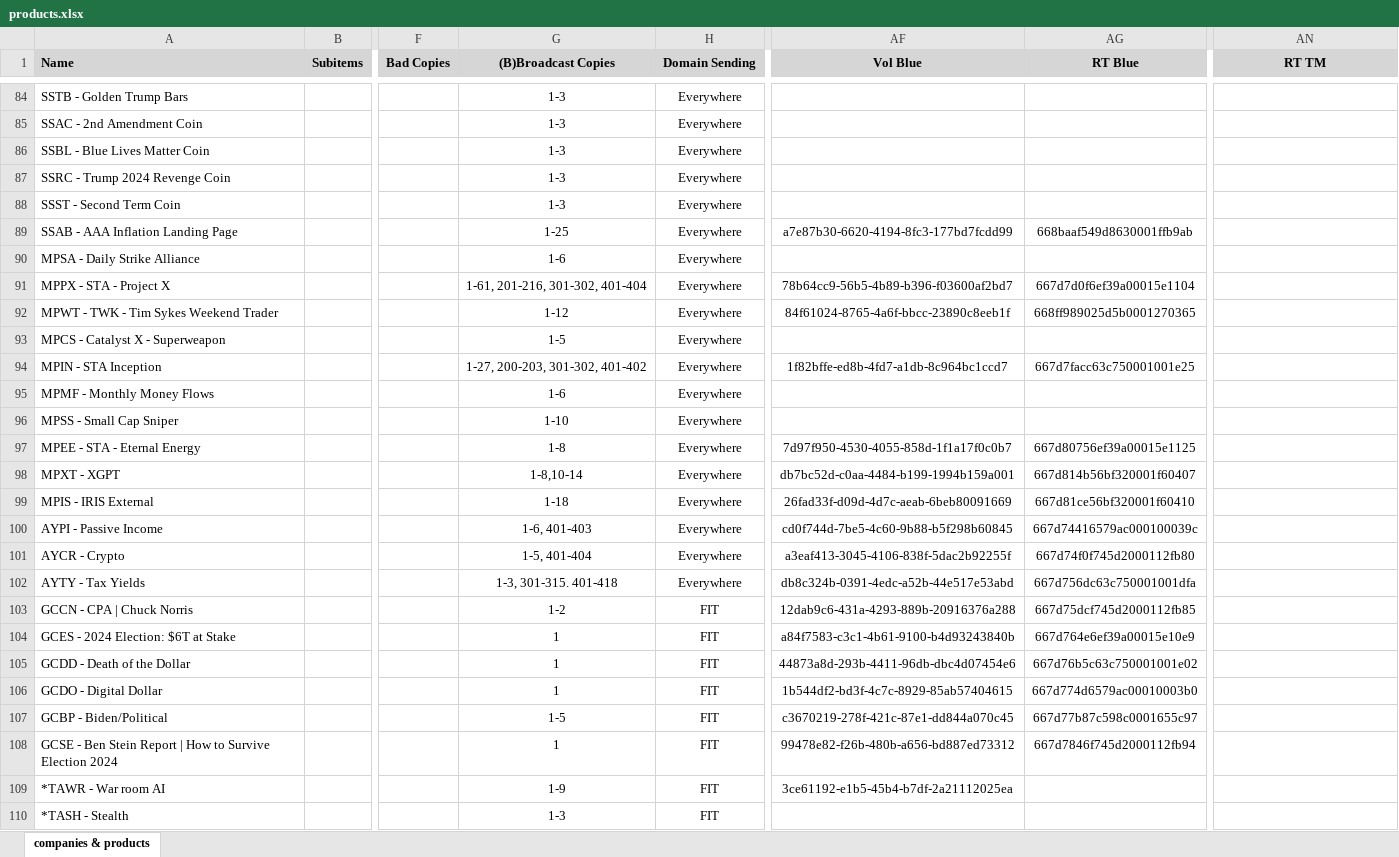
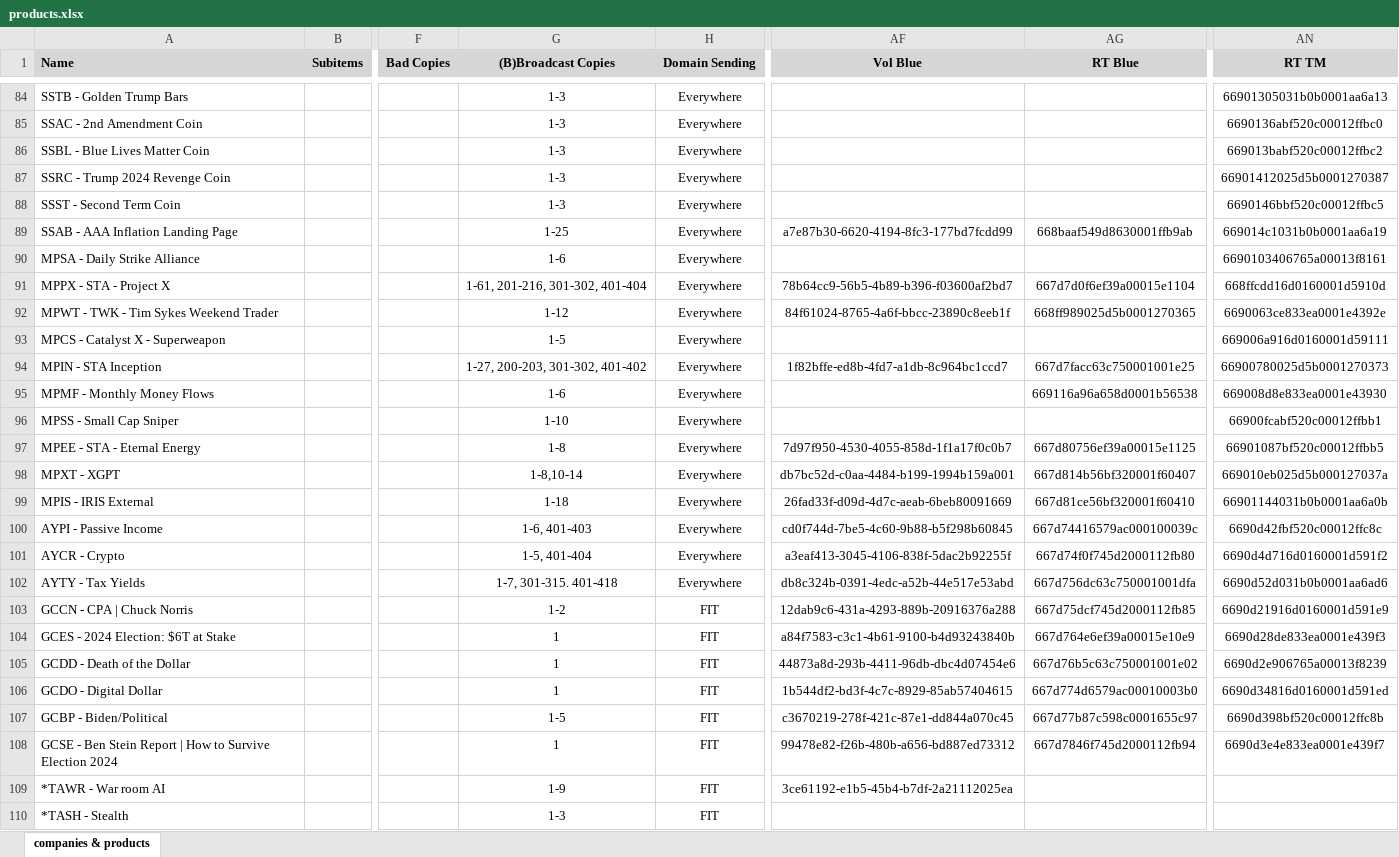
Before and after one commit to INRGI/CopyMaker, an Excel workbook: public/products.xlsx, sheet companies & products, drawn as a sheet; only a part is shown, gaps mark what is left out; values as stored, in another font and other column widths than the file's, no borders; charts and pictures not drawn; the diff covers the shown part only; the diff names each change by its address in the sheet, - before the commit and + after, or states it on an @@ line.

Commit message:
Upload new products

```diff
--- a/public/products.xlsx (sheet companies & products)
+++ b/public/products.xlsx (sheet companies & products)
-AN84 (RT TM): (empty)
+AN84 (RT TM): 66901305031b0b0001aa6a13
-AN85 (RT TM): (empty)
+AN85 (RT TM): 6690136abf520c00012ffbc0
-AN86 (RT TM): (empty)
+AN86 (RT TM): 669013babf520c00012ffbc2
-AN87 (RT TM): (empty)
+AN87 (RT TM): 66901412025d5b0001270387
-AN88 (RT TM): (empty)
+AN88 (RT TM): 6690146bbf520c00012ffbc5
-AN89 (RT TM): (empty)
+AN89 (RT TM): 669014c1031b0b0001aa6a19
-AN90 (RT TM): (empty)
+AN90 (RT TM): 6690103406765a00013f8161
-AN91 (RT TM): (empty)
+AN91 (RT TM): 668ffcdd16d0160001d5910d
-AN92 (RT TM): (empty)
+AN92 (RT TM): 6690063ce833ea0001e4392e
-AN93 (RT TM): (empty)
+AN93 (RT TM): 669006a916d0160001d59111
-AN94 (RT TM): (empty)
+AN94 (RT TM): 66900780025d5b0001270373
-AG95 (RT Blue): (empty)
+AG95 (RT Blue): 669116a96a658d0001b56538
-AN95 (RT TM): (empty)
+AN95 (RT TM): 669008d8e833ea0001e43930
-AN96 (RT TM): (empty)
+AN96 (RT TM): 66900fcabf520c00012ffbb1
-AN97 (RT TM): (empty)
+AN97 (RT TM): 66901087bf520c00012ffbb5
-AN98 (RT TM): (empty)
+AN98 (RT TM): 669010eb025d5b000127037a
-AN99 (RT TM): (empty)
+AN99 (RT TM): 66901144031b0b0001aa6a0b
-AN100 (RT TM): (empty)
+AN100 (RT TM): 6690d42fbf520c00012ffc8c
-AN101 (RT TM): (empty)
+AN101 (RT TM): 6690d4d716d0160001d591f2
-G102 ((B)Broadcast Copies): 1-3, 301-315. 401-418
+G102 ((B)Broadcast Copies): 1-7, 301-315. 401-418
-AN102 (RT TM): (empty)
+AN102 (RT TM): 6690d52d031b0b0001aa6ad6
-AN103 (RT TM): (empty)
+AN103 (RT TM): 6690d21916d0160001d591e9
-AN104 (RT TM): (empty)
+AN104 (RT TM): 6690d28de833ea0001e439f3
-AN105 (RT TM): (empty)
+AN105 (RT TM): 6690d2e906765a00013f8239
-AN106 (RT TM): (empty)
+AN106 (RT TM): 6690d34816d0160001d591ed
-AN107 (RT TM): (empty)
+AN107 (RT TM): 6690d398bf520c00012ffc8b
-AN108 (RT TM): (empty)
+AN108 (RT TM): 6690d3e4e833ea0001e439f7
```
Also changed, not shown: 1 added row, 113 edited cells and cell formats elsewhere in this sheet.
